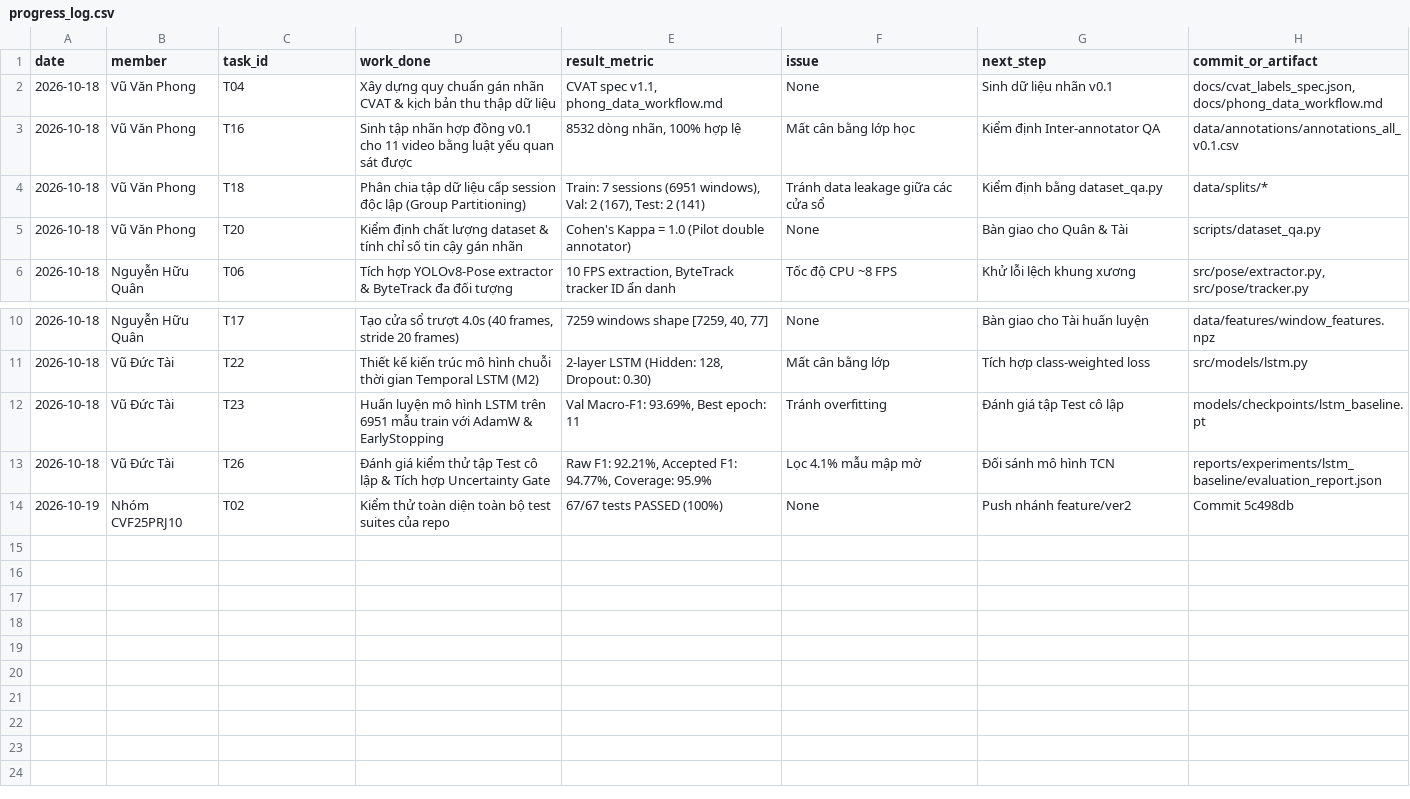
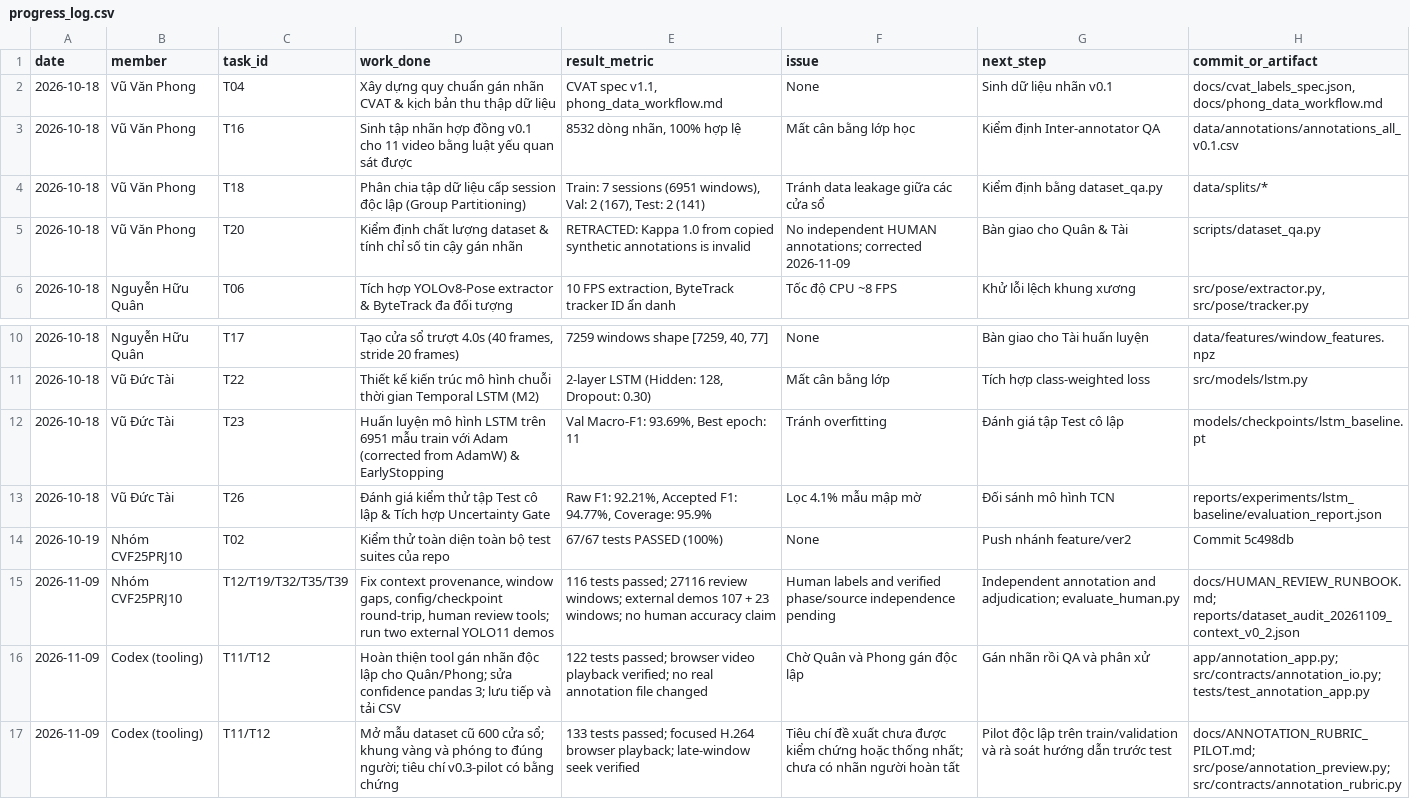
Before and after one commit to hquannnguyen/observable-learning-engagement, a CSV file: reports/progress_log.csv, drawn as a sheet; only a part is shown, gaps mark what is left out; the diff names each change by its address in the sheet, - before the commit and + after, or states it on an @@ line.

Commit message:
chore: save working state of annotation app and verification

```diff
--- a/reports/progress_log.csv
+++ b/reports/progress_log.csv
-E5 (result_metric): Cohen's Kappa = 1.0 (Pilot double annotator)
+E5 (result_metric): RETRACTED: Kappa 1.0 from copied synthetic annotations is invalid
-F5 (issue): None
+F5 (issue): No independent HUMAN annotations; corrected 2026-11-09
-D12 (work_done): …train với AdamW & EarlyStopping
+D12 (work_done): …train với Adam (corrected from AdamW) & EarlyStopping
+row 15: 2026-11-09 | Nhóm CVF25PRJ10 | T12/T19/T32/T35/T39 | Fix context provenance, window gaps, config/checkpoint round-trip, human review tools; run two external YOLO11 demos | 116 tests passed; 27116 review windows; external demos 107 + 23 windows; no human accuracy claim | Human labels and verified phase/source independence pending | Independent annotation and adjudication; evaluate_human.py | docs/HUMAN_REVIEW_RUNBOOK.md; reports/dataset_audit_20261109_context_v0_2.json
+row 16: 2026-11-09 | Codex (tooling) | T11/T12 | Hoàn thiện tool gán nhãn độc lập cho Quân/Phong; sửa confidence pandas 3; lưu tiếp và tải CSV | 122 tests passed; browser video playback verified; no real annotation file changed | Chờ Quân và Phong gán độc lập | Gán nhãn rồi QA và phân xử | app/annotation_app.py; src/contracts/annotation_io.py; tests/test_annotation_app.py
+row 17: 2026-11-09 | Codex (tooling) | T11/T12 | Mở mẫu dataset cũ 600 cửa sổ; khung vàng và phóng to đúng người; tiêu chí v0.3-pilot có bằng chứng | 133 tests passed; focused H.264 browser playback; late-window seek verified | Tiêu chí đề xuất chưa được kiểm chứng hoặc thống nhất; chưa có nhãn người hoàn tất | Pilot độc lập trên train/validation và rà soát hướng dẫn trước test | docs/ANNOTATION_RUBRIC_PILOT.md; src/pose/annotation_preview.py; src/contracts/annotation_rubric.py
```
Also changed, not shown: 59 other files.
